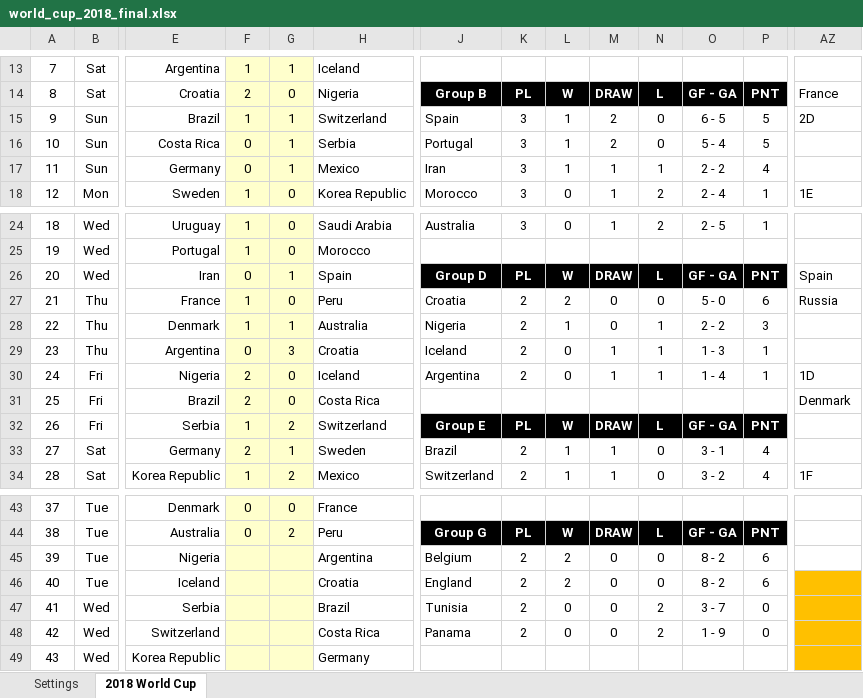
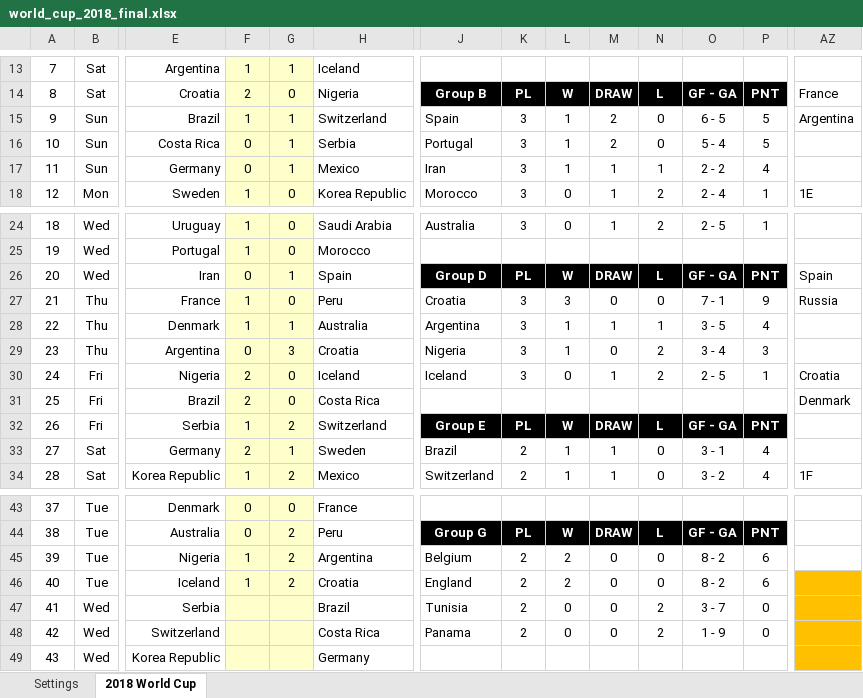
Before and after one commit to taegon/wc2018, an Excel workbook: input/world_cup_2018_final.xlsx, sheet 2018 World Cup, drawn as a sheet; only a part is shown, gaps mark what is left out; values as stored, in another font and other column widths than the file's, no borders; charts and pictures and conditional formats not drawn; the diff names each change by its address in the sheet, - before the commit and + after, or states it on an @@ line.

```diff
--- a/input/world_cup_2018_final.xlsx (sheet 2018 World Cup)
+++ b/input/world_cup_2018_final.xlsx (sheet 2018 World Cup)
-AZ15: 2D
+AZ15: Argentina
-K27:K30: 2
+K27:K30: 3
-L27: 2
+L27: 3
-O27: 5 - 0
+O27: 7 - 1
-P27: 6
+P27: 9
-J28: Nigeria
+J28: Argentina
-M28: 0
+M28: 1
-O28: 2 - 2
+O28: 3 - 5
-P28: 3
+P28: 4
-J29: Iceland
+J29: Nigeria
-L29: 0
+L29: 1
-M29: 1
+M29: 0
-N29:N30: 1
+N29:N30: 2
-O29: 1 - 3
+O29: 3 - 4
-P29: 1
+P29: 3
-J30: Argentina
+J30: Iceland
-O30: 1 - 4
+O30: 2 - 5
-AZ30: 1D
+AZ30: Croatia
-F45:F46: (empty)
+F45:F46: 1
-G45:G46: (empty)
+G45:G46: 2
```
Also changed, not shown: 1 other file.
